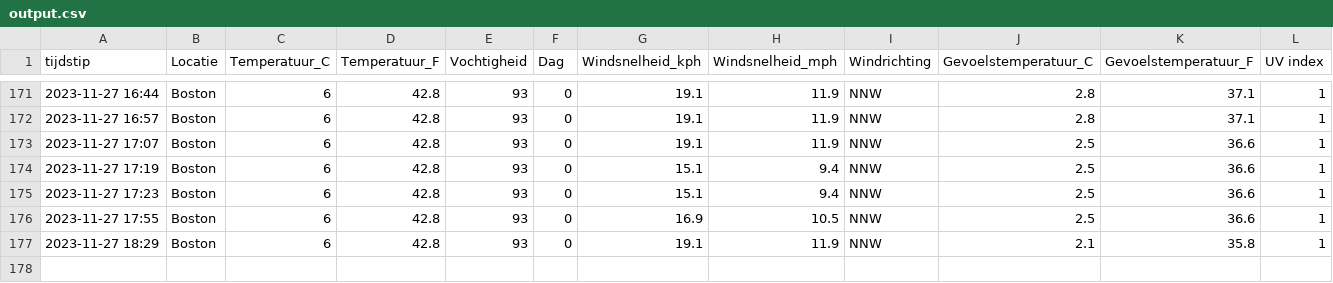
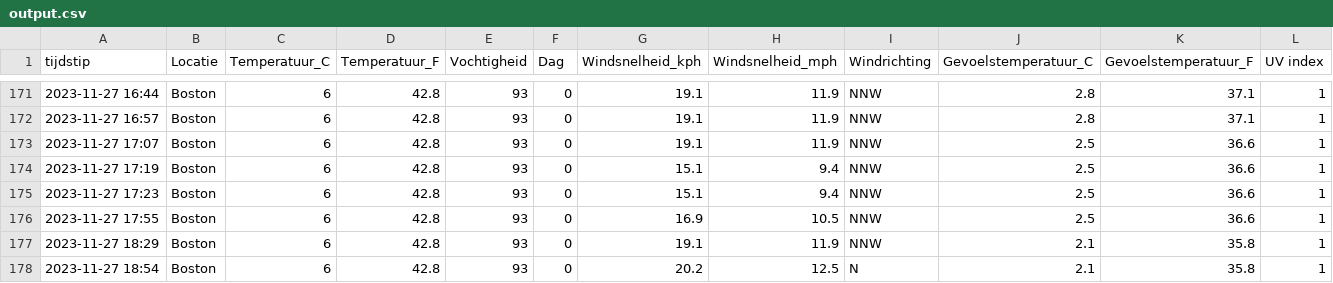
Before and after one commit to TomDeganck/AutomatieLinuxForDataScientist, a CSV file: data_storage/output.csv, drawn as a sheet; only a part is shown, gaps mark what is left out; the diff names each change by its address in the sheet, - before the commit and + after, or states it on an @@ line.

```diff
--- a/data_storage/output.csv
+++ b/data_storage/output.csv
+row 178: 2023-11-27 18:54 | Boston | 6 | 42.8 | 93 | 0 | 20.2 | 12.5 | N | 2.1 | 35.8 | 1
```
Also changed, not shown: 3 other files.
